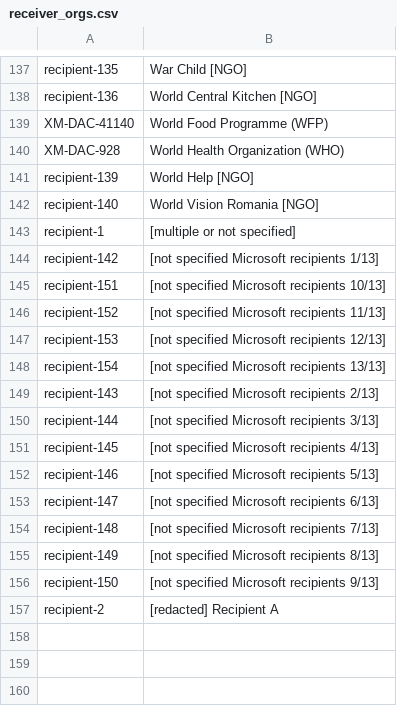
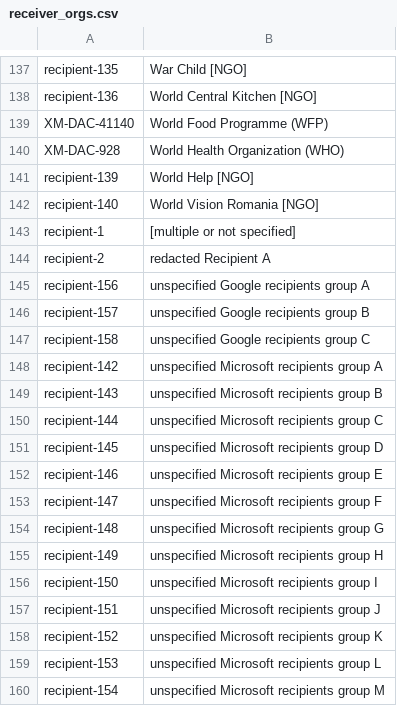
Before and after one commit to OCHA-DAP/hdx-scraper-cbi-viz, a CSV file: cbi/receiver_orgs.csv, drawn as a sheet; only a part is shown, gaps mark what is left out.

```diff
--- a/cbi/receiver_orgs.csv
+++ b/cbi/receiver_orgs.csv
@@ -143,15 +143,18 @@ recipient-140,World Vision Romania [NGO]
 recipient-1,[multiple or not specified]
-recipient-142,[not specified Microsoft recipients 1/13]
-recipient-151,[not specified Microsoft recipients 10/13]
-recipient-152,[not specified Microsoft recipients 11/13]
-recipient-153,[not specified Microsoft recipients 12/13]
-recipient-154,[not specified Microsoft recipients 13/13]
-recipient-143,[not specified Microsoft recipients 2/13]
-recipient-144,[not specified Microsoft recipients 3/13]
-recipient-145,[not specified Microsoft recipients 4/13]
-recipient-146,[not specified Microsoft recipients 5/13]
-recipient-147,[not specified Microsoft recipients 6/13]
-recipient-148,[not specified Microsoft recipients 7/13]
-recipient-149,[not specified Microsoft recipients 8/13]
-recipient-150,[not specified Microsoft recipients 9/13]
-recipient-2,[redacted] Recipient A
+recipient-2,redacted Recipient A
+recipient-156,unspecified Google recipients group A
+recipient-157,unspecified Google recipients group B
+recipient-158,unspecified Google recipients group C
+recipient-142,unspecified Microsoft recipients group A
+recipient-143,unspecified Microsoft recipients group B
+recipient-144,unspecified Microsoft recipients group C
+recipient-145,unspecified Microsoft recipients group D
+recipient-146,unspecified Microsoft recipients group E
+recipient-147,unspecified Microsoft recipients group F
+recipient-148,unspecified Microsoft recipients group G
+recipient-149,unspecified Microsoft recipients group H
+recipient-150,unspecified Microsoft recipients group I
+recipient-151,unspecified Microsoft recipients group J
+recipient-152,unspecified Microsoft recipients group K
+recipient-153,unspecified Microsoft recipients group L
+recipient-154,unspecified Microsoft recipients group M
```
Also changed, not shown: cbi/download-ukraine-ps-contributions.csv, cbi/flows.csv, 6 other files.
